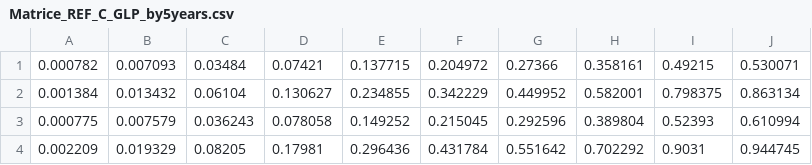
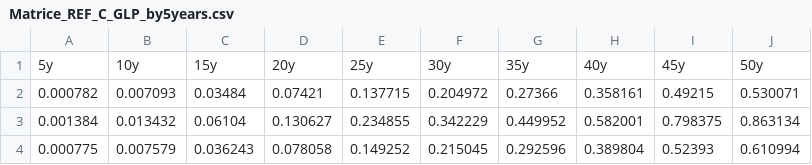
Before and after one commit to Daniele-laCecilia/AMAP, a CSV file: Data/Matrice_REF_C_GLP_by5years.csv, drawn as a sheet; only a part is shown; the shorter side is filled out with more unchanged rows.

Commit message:
Update Matrice_REF_C_GLP_by5years.csv

```diff
--- a/Data/Matrice_REF_C_GLP_by5years.csv
+++ b/Data/Matrice_REF_C_GLP_by5years.csv
@@ -1 +1,2 @@
+5y;10y;15y;20y;25y;30y;35y;40y;45y;50y
 0.000782;0.007093;0.03484;0.07421;0.137715;0.204972;0.27366;0.358161;0.49215;0.530071
```
